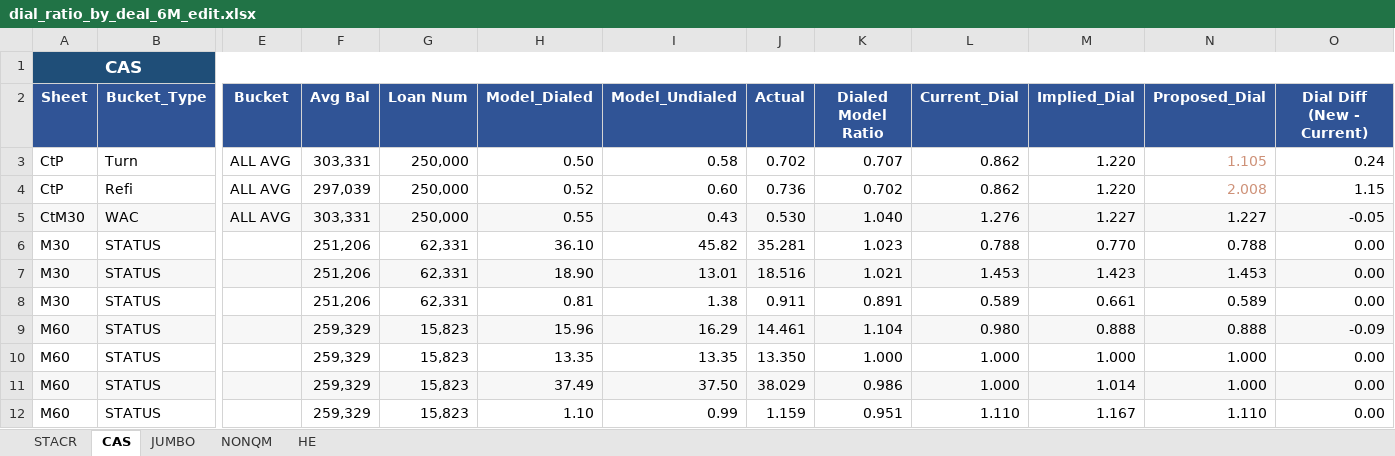
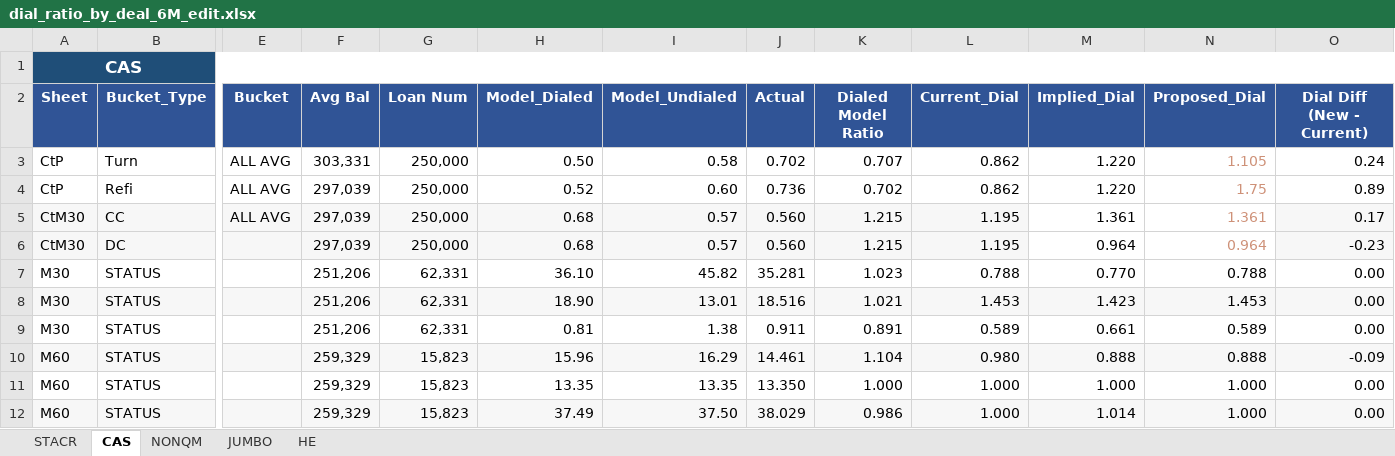
Before and after one commit to howie-zeng/howard-toolbox, an Excel workbook: dial/outputs/dial_ratio_by_deal_6M_edit.xlsx, sheet CAS, drawn as a sheet; only a part is shown, gaps mark what is left out; the shorter side is filled out with more unchanged rows; values as stored, in another font and other column widths than the file's, no borders; conditional formats not drawn; removed rows and columns are numbered as before the commit, all else as after; rows hold the shown columns only; the diff names each change by its address in the sheet, - before the commit and + after, or states it on an @@ line.

Commit message:
Enhance dial functionality and update workflows: Modify dial_utils.py to improve dial scheduling with flat and ramp months, and update README.md to clarify handling of flat-only dials. Revise quant_workflows_notebook.ipynb to reflect new as_of_dates and deal types, ensuring consistency across command structures. Update emailer content for clarity and remove outdated specifications.

```diff
--- a/dial/outputs/dial_ratio_by_deal_6M_edit.xlsx (sheet CAS)
+++ b/dial/outputs/dial_ratio_by_deal_6M_edit.xlsx (sheet CAS)
@@ sheet tab order changed: STACR | CAS | NONQM | JUMBO | HE @@
-N4 (Proposed_Dial): 2.008
+N4 (Proposed_Dial): 1.75
-O4 (Dial Diff (New - Current)): 1.15
+O4 (Dial Diff (New - Current)): 0.89
-row 5: CtM30 | WAC | ALL AVG | 303,331 | 250,000 | 0.55 | 0.43 | 0.530 | 1.040 | 1.276 | 1.227 | 1.227 | -0.05
+row 5: CtM30 | CC | ALL AVG | 297,039 | 250,000 | 0.68 | 0.57 | 0.560 | 1.215 | 1.195 | 1.361 | 1.361 | 0.17
+row 6: CtM30 | DC |  | 297,039 | 250,000 | 0.68 | 0.57 | 0.560 | 1.215 | 1.195 | 0.964 | 0.964 | -0.23
```
Also changed, not shown: sheet NONQM, sheet STACR, formulas that keep their value, 16 other files.
